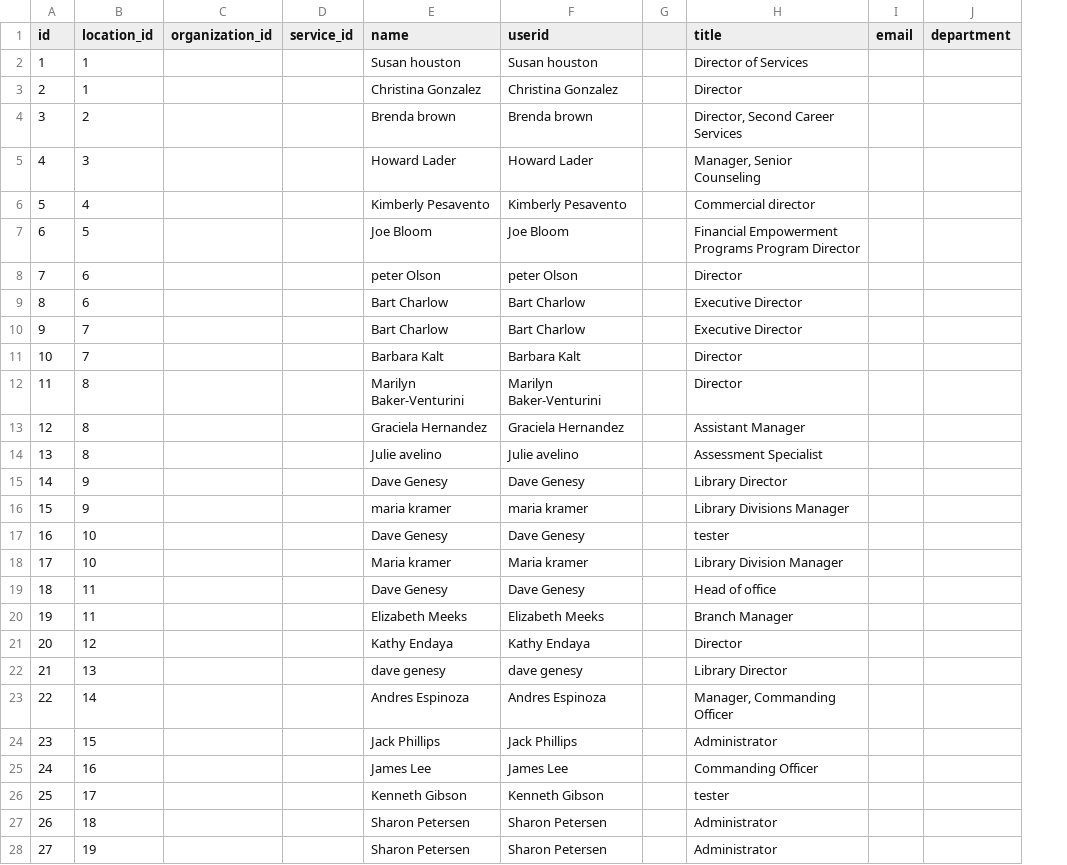
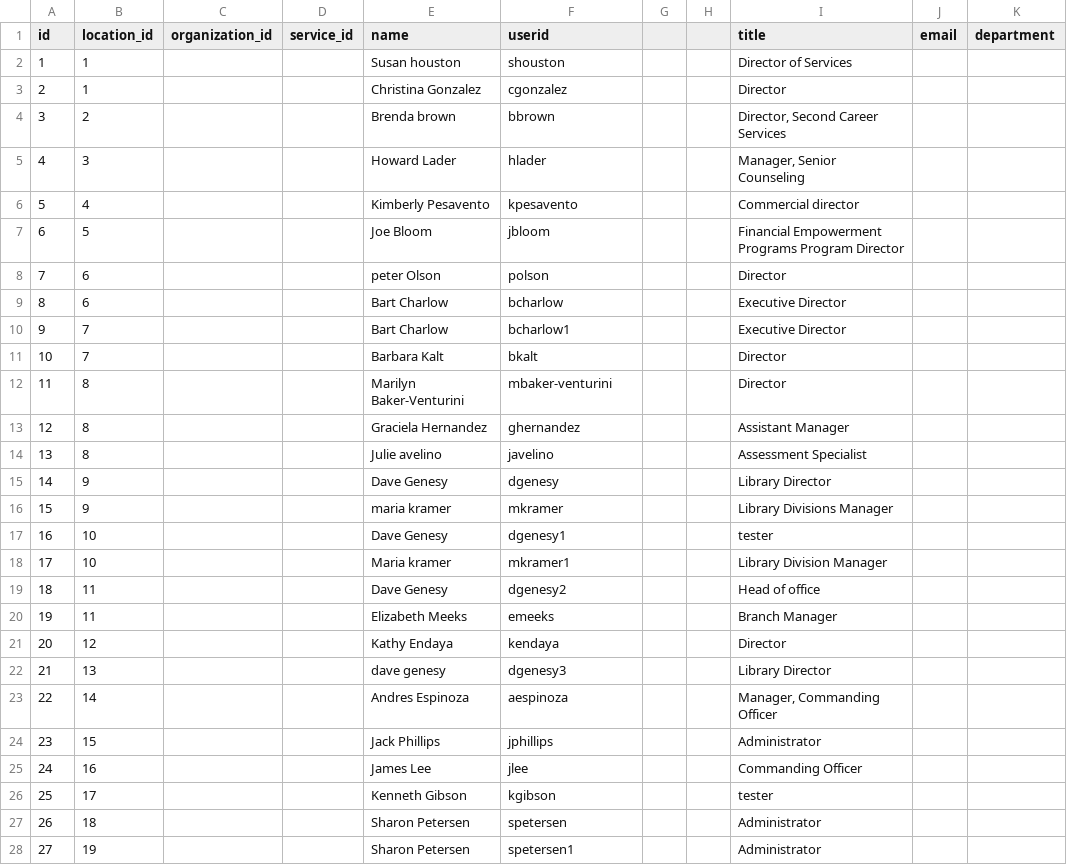
Before and after one commit to sid-brest/bash, a CSV file: FH3/accounts_new.csv, drawn as a sheet; only a part is shown; the diff covers the shown part only; the diff names each change by its address in the sheet, - before the commit and + after, or states it on an @@ line.

```diff
--- a/FH3/accounts_new.csv
+++ b/FH3/accounts_new.csv
+column H, empty
-F2 (userid): Susan houston
+F2 (userid): shouston
-F3 (userid): Christina Gonzalez
+F3 (userid): cgonzalez
-F4 (userid): Brenda brown
+F4 (userid): bbrown
-F5 (userid): Howard Lader
+F5 (userid): hlader
-F6 (userid): Kimberly Pesavento
+F6 (userid): kpesavento
-F7 (userid): Joe Bloom
+F7 (userid): jbloom
-F8 (userid): peter Olson
+F8 (userid): polson
-F9 (userid): Bart Charlow
+F9 (userid): bcharlow
-F10 (userid): Bart Charlow
+F10 (userid): bcharlow1
-F11 (userid): Barbara Kalt
+F11 (userid): bkalt
-F12 (userid): Marilyn Baker-Venturini
+F12 (userid): mbaker-venturini
-F13 (userid): Graciela Hernandez
+F13 (userid): ghernandez
-F14 (userid): Julie avelino
+F14 (userid): javelino
-F15 (userid): Dave Genesy
+F15 (userid): dgenesy
-F16 (userid): maria kramer
+F16 (userid): mkramer
-F17 (userid): Dave Genesy
+F17 (userid): dgenesy1
-F18 (userid): Maria kramer
+F18 (userid): mkramer1
-F19 (userid): Dave Genesy
+F19 (userid): dgenesy2
-F20 (userid): Elizabeth Meeks
+F20 (userid): emeeks
-F21 (userid): Kathy Endaya
+F21 (userid): kendaya
-F22 (userid): dave genesy
+F22 (userid): dgenesy3
-F23 (userid): Andres Espinoza
+F23 (userid): aespinoza
-F24 (userid): Jack Phillips
+F24 (userid): jphillips
-F25 (userid): James Lee
+F25 (userid): jlee
-F26 (userid): Kenneth Gibson
+F26 (userid): kgibson
-F27 (userid): Sharon Petersen
+F27 (userid): spetersen
-F28 (userid): Sharon Petersen
+F28 (userid): spetersen1
```
Also changed, not shown: 7 edited cells elsewhere in this file, 1 other file.
